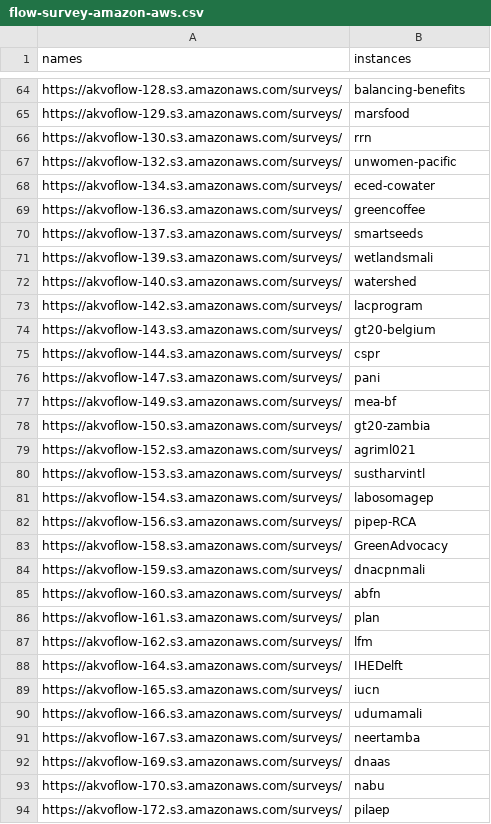
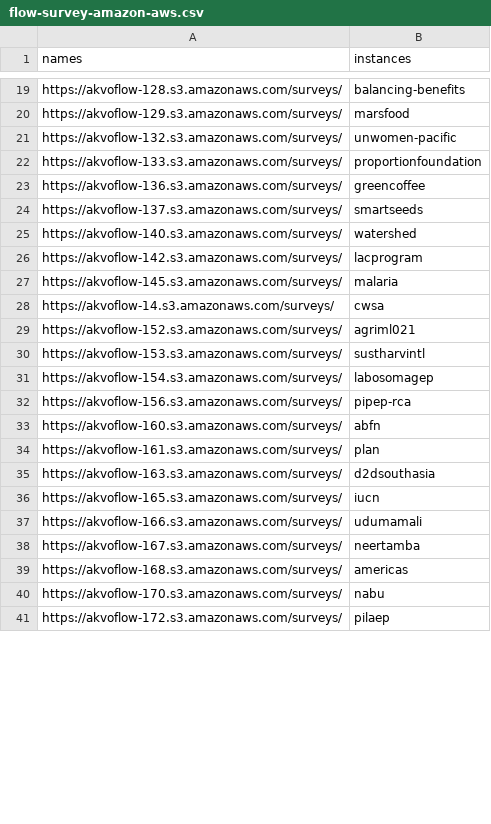
Before and after one commit to akvo/akvo-tech-consultancy, a CSV file: sites/akvo-flow-web-api/data/flow-survey-amazon-aws.csv, drawn as a sheet; only a part is shown, gaps mark what is left out; the diff covers the shown part only.

Commit message:
[#126] Rebuild Flow instance list

```diff
--- a/sites/akvo-flow-web-api/data/flow-survey-amazon-aws.csv
+++ b/sites/akvo-flow-web-api/data/flow-survey-amazon-aws.csv
@@ -65,15 +20,10 @@ https://akvoflow-128.s3.amazonaws.com/surveys/,balancing-benefits
 https://akvoflow-129.s3.amazonaws.com/surveys/,marsfood
-https://akvoflow-130.s3.amazonaws.com/surveys/,rrn
 https://akvoflow-132.s3.amazonaws.com/surveys/,unwomen-pacific
-https://akvoflow-134.s3.amazonaws.com/surveys/,eced-cowater
+https://akvoflow-133.s3.amazonaws.com/surveys/,proportionfoundation
 https://akvoflow-136.s3.amazonaws.com/surveys/,greencoffee
 https://akvoflow-137.s3.amazonaws.com/surveys/,smartseeds
-https://akvoflow-139.s3.amazonaws.com/surveys/,wetlandsmali
 https://akvoflow-140.s3.amazonaws.com/surveys/,watershed
 https://akvoflow-142.s3.amazonaws.com/surveys/,lacprogram
-https://akvoflow-143.s3.amazonaws.com/surveys/,gt20-belgium
-https://akvoflow-144.s3.amazonaws.com/surveys/,cspr
-https://akvoflow-147.s3.amazonaws.com/surveys/,pani
-https://akvoflow-149.s3.amazonaws.com/surveys/,mea-bf
-https://akvoflow-150.s3.amazonaws.com/surveys/,gt20-zambia
+https://akvoflow-145.s3.amazonaws.com/surveys/,malaria
+https://akvoflow-14.s3.amazonaws.com/surveys/,cwsa
 https://akvoflow-152.s3.amazonaws.com/surveys/,agriml021
@@ -81,9 +31,6 @@ https://akvoflow-153.s3.amazonaws.com/surveys/,sustharvintl
 https://akvoflow-154.s3.amazonaws.com/surveys/,labosomagep
-https://akvoflow-156.s3.amazonaws.com/surveys/,pipep-RCA
-https://akvoflow-158.s3.amazonaws.com/surveys/,GreenAdvocacy
-https://akvoflow-159.s3.amazonaws.com/surveys/,dnacpnmali
+https://akvoflow-156.s3.amazonaws.com/surveys/,pipep-rca
 https://akvoflow-160.s3.amazonaws.com/surveys/,abfn
 https://akvoflow-161.s3.amazonaws.com/surveys/,plan
-https://akvoflow-162.s3.amazonaws.com/surveys/,lfm
-https://akvoflow-164.s3.amazonaws.com/surveys/,IHEDelft
+https://akvoflow-163.s3.amazonaws.com/surveys/,d2dsouthasia
 https://akvoflow-165.s3.amazonaws.com/surveys/,iucn
@@ -91,3 +38,3 @@ https://akvoflow-166.s3.amazonaws.com/surveys/,udumamali
 https://akvoflow-167.s3.amazonaws.com/surveys/,neertamba
-https://akvoflow-169.s3.amazonaws.com/surveys/,dnaas
+https://akvoflow-168.s3.amazonaws.com/surveys/,americas
 https://akvoflow-170.s3.amazonaws.com/surveys/,nabu
```
Also changed, not shown: 23 added rows, 23 removed rows, 30 moved rows and 2 edited cells elsewhere in this file.
